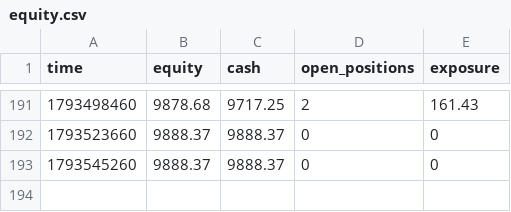
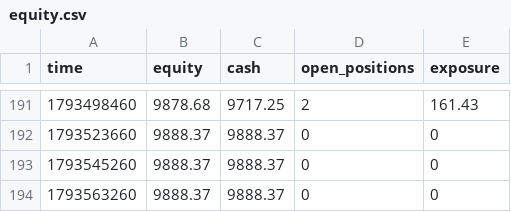
Before and after one commit to zoulei2000-ai/a08-paper, a CSV file: equity.csv, drawn as a sheet; only a part is shown, gaps mark what is left out.

```diff
--- a/equity.csv
+++ b/equity.csv
@@ -193 +193,2 @@ time,equity,cash,open_positions,exposure
 1793545260,9888.37,9888.37,0,0
+1793563260,9888.37,9888.37,0,0
```
Also changed, not shown: 2 other files.
